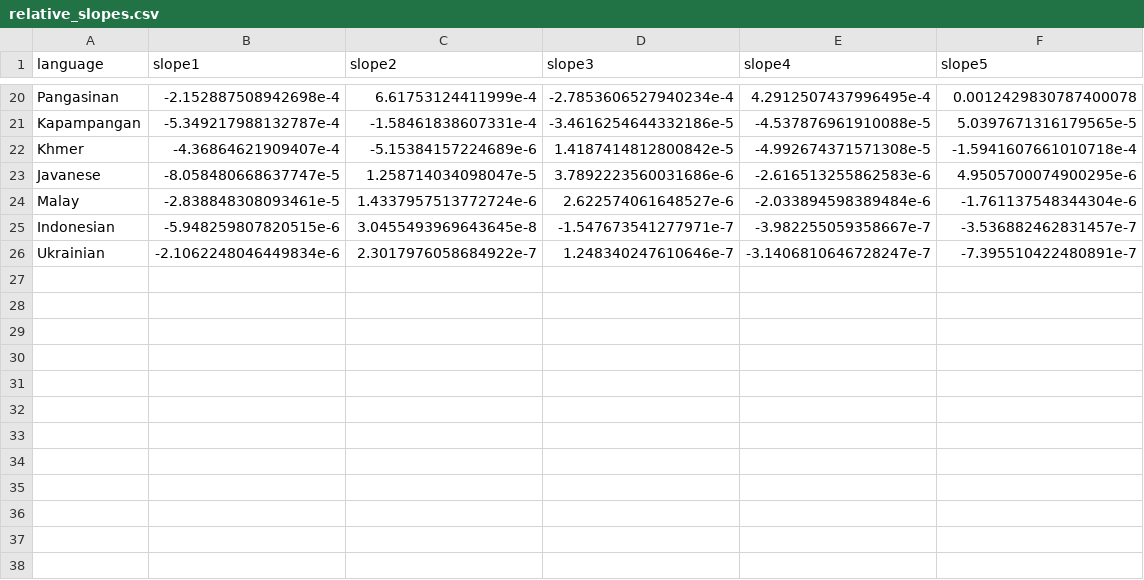
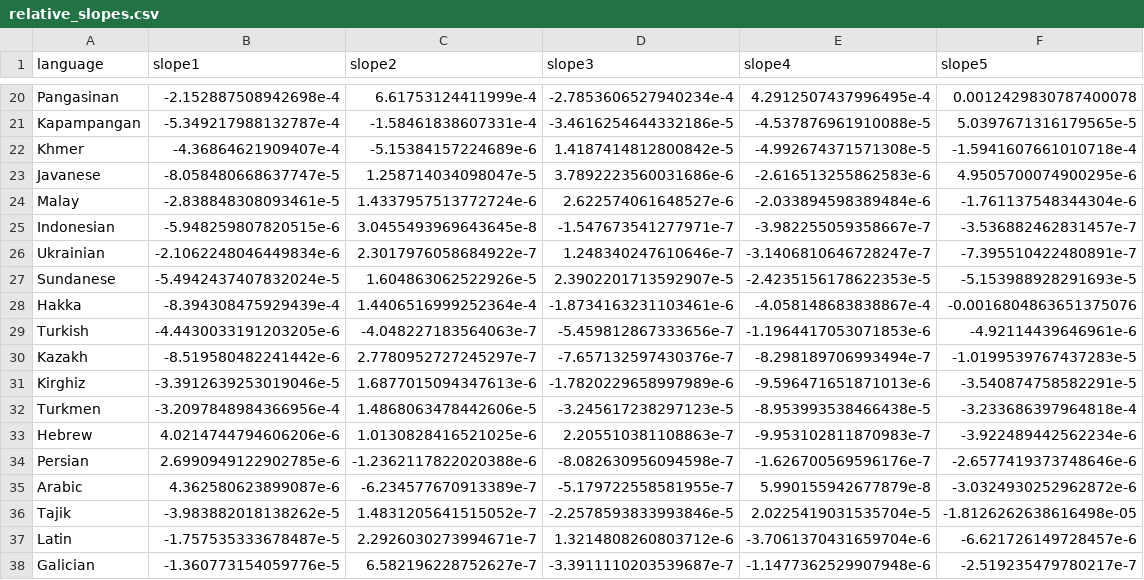
Before and after one commit to jklafka/language-modeling, a CSV file: Data/Wikipedia/relative_slopes.csv, drawn as a sheet; only a part is shown, gaps mark what is left out; the diff names each change by its address in the sheet, - before the commit and + after, or states it on an @@ line.

Commit message:
more languages run on wikipedia

```diff
--- a/Data/Wikipedia/relative_slopes.csv
+++ b/Data/Wikipedia/relative_slopes.csv
+row 27: Sundanese | -5.4942437407832024e-5 | 1.604863062522926e-5 | 2.3902201713592907e-5 | -2.4235156178622353e-5 | -5.153988928291693e-5
+row 28: Hakka | -8.394308475929439e-4 | 1.4406516999252364e-4 | -1.8734163231103461e-6 | -4.058148683838867e-4 | -0.0016804863651375076
+row 29: Turkish | -4.4430033191203205e-6 | -4.048227183564063e-7 | -5.459812867333656e-7 | -1.1964417053071853e-6 | -4.92114439646961e-6
+row 30: Kazakh | -8.519580482241442e-6 | 2.7780952727245297e-7 | -7.657132597430376e-7 | -8.298189706993494e-7 | -1.0199539767437283e-5
+row 31: Kirghiz | -3.3912639253019046e-5 | 1.6877015094347613e-6 | -1.7820229658997989e-6 | -9.596471651871013e-6 | -3.540874758582291e-5
+row 32: Turkmen | -3.2097848984366956e-4 | 1.4868063478442606e-5 | -3.245617238297123e-5 | -8.953993538466438e-5 | -3.233686397964818e-4
+row 33: Hebrew | 4.0214744794606206e-6 | 1.0130828416521025e-6 | 2.205510381108863e-7 | -9.953102811870983e-7 | -3.922489442562234e-6
+row 34: Persian | 2.6990949122902785e-6 | -1.2362117822020388e-6 | -8.082630956094598e-7 | -1.626700569596176e-7 | -2.6577419373748646e-6
+row 35: Arabic | 4.362580623899087e-6 | -6.234577670913389e-7 | -5.179722558581955e-7 | 5.990155942677879e-8 | -3.0324930252962872e-6
+row 36: Tajik | -3.983882018138262e-5 | 1.4831205641515052e-7 | -2.2578593833993846e-5 | 2.0225419031535704e-5 | -1.8126262638616498e-05
+row 37: Latin | -1.757535333678487e-5 | 2.2926030273994671e-7 | 1.3214808260803712e-6 | -3.7061370431659704e-6 | -6.621726149728457e-6
+row 38: Galician | -1.360773154059776e-5 | 6.582196228752627e-7 | -3.3911110203539687e-7 | -1.1477362529907948e-6 | -2.519235479780217e-7
```
Also changed, not shown: 4 other files.
